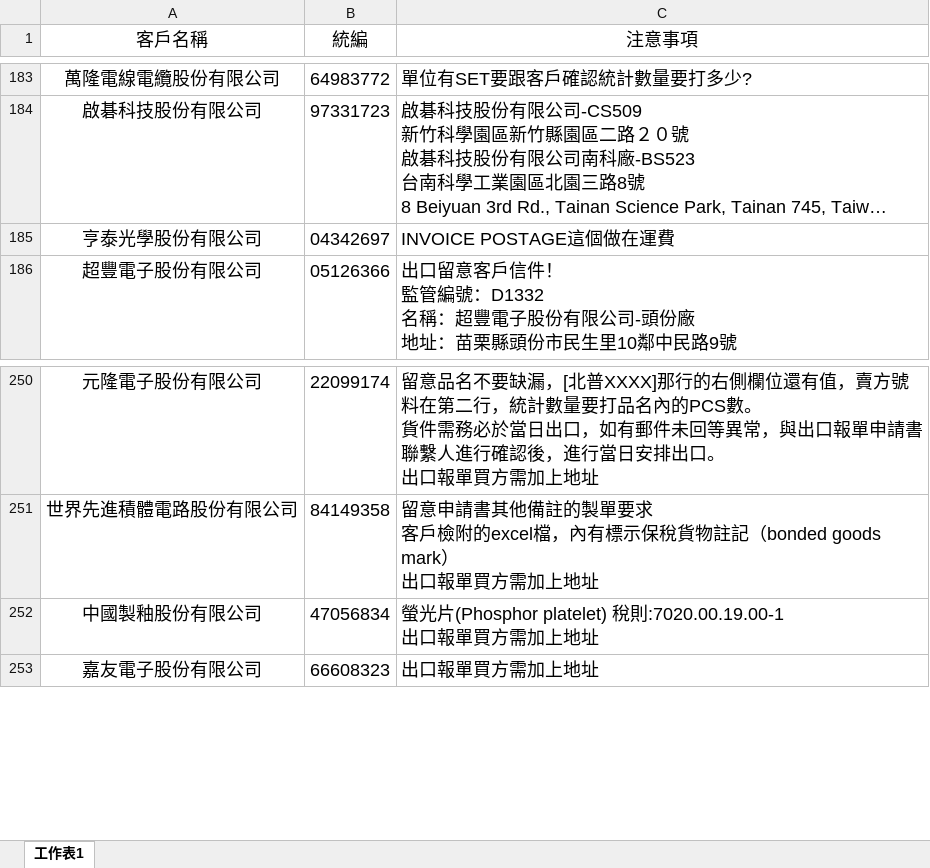
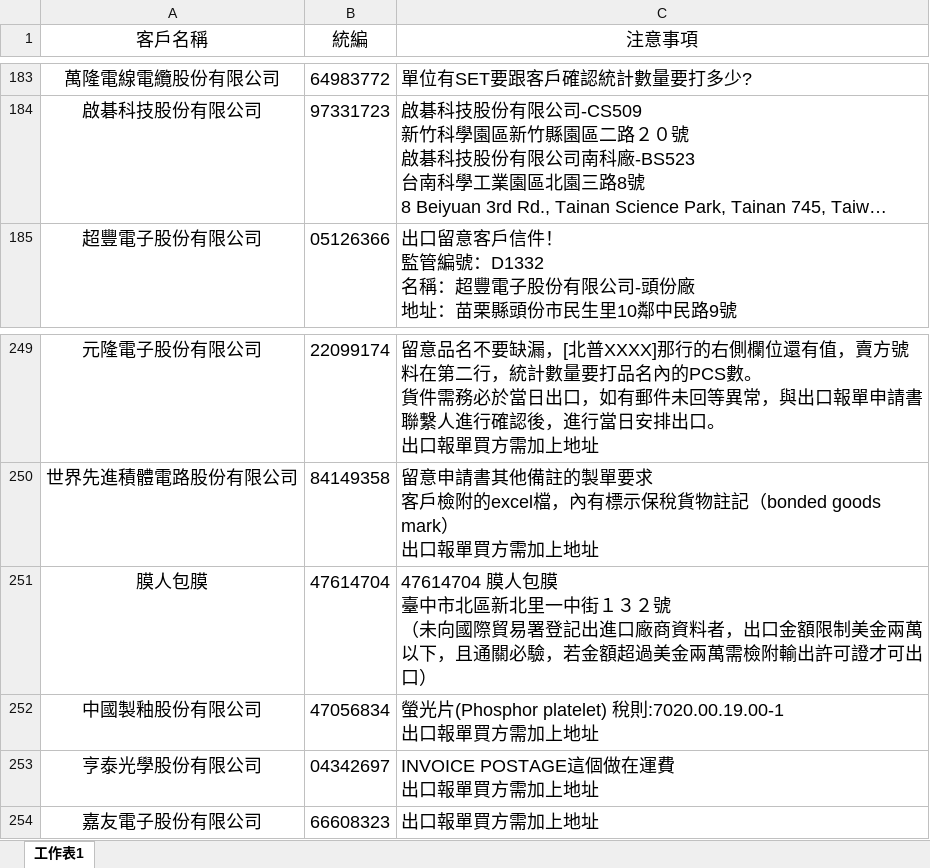
Before and after one commit to liyijung/Export-declaration, an Excel workbook: thingsToNote.xlsx, sheet 工作表1, drawn as a sheet; only a part is shown, gaps mark what is left out; long unchanged cells end in …; values as stored, in another font and other column widths than the file's, no borders; conditional formats not drawn; removed rows and columns are numbered as before the commit, all else as after; ↵ is a line break in a cell; the diff names each change by its address in the sheet, - before the commit and + after, or states it on an @@ line.

Commit message:
Add files via upload

```diff
--- a/thingsToNote.xlsx (sheet 工作表1)
+++ b/thingsToNote.xlsx (sheet 工作表1)
-row 185: 亨泰光學股份有限公司 | 04342697 | INVOICE POSTAGE這個做在運費
+row 251: 膜人包膜 | 47614704 | 47614704 膜人包膜 ↵ 臺中市北區新北里一中街１３２號 ↵ （未向國際貿易署登記出進口廠商資料者，出口金額限制美金兩萬以下，且通關必驗，若金額超過美金兩萬需檢附輸出許可證才可出口）
+row 253: 亨泰光學股份有限公司 | 04342697 | INVOICE POSTAGE這個做在運費 ↵ 出口報單買方需加上地址
```
